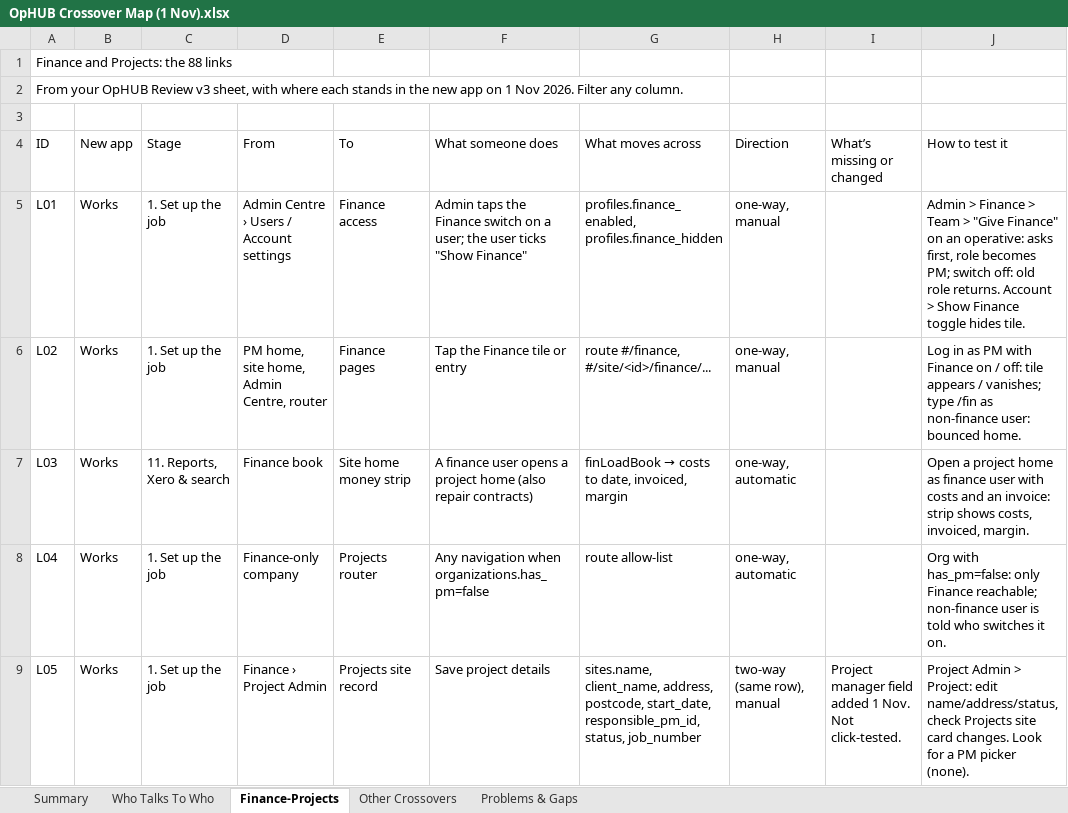
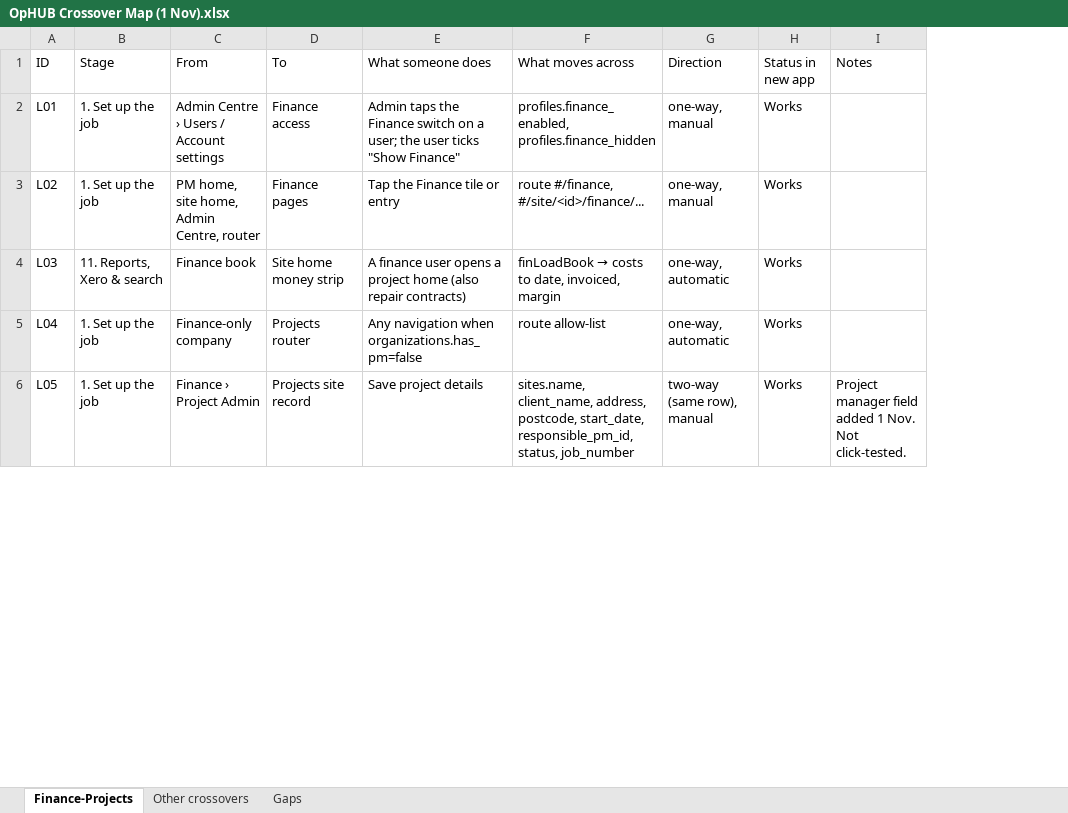
Before and after one commit to pegasusroofing/OpHUB, an Excel workbook: docs/claude-code/OpHUB Crossover Map (1 Nov).xlsx, sheet Finance-Projects, drawn as a sheet; only a part is shown; values as stored, in another font and other column widths than the file's, no cell formats; removed rows and columns are numbered as before the commit, all else as after; the diff covers the shown part only; the diff names each change by its address in the sheet, - before the commit and + after, or states it on an @@ line.

```diff
--- a/docs/claude-code/OpHUB Crossover Map (1 Nov).xlsx (sheet Finance-Projects)
+++ b/docs/claude-code/OpHUB Crossover Map (1 Nov).xlsx (sheet Finance-Projects)
-sheet tab: Who Talks To Who
+sheet tab: Other crossovers
-sheet tab: Summary
-sheet tab: Other Crossovers
-sheet tab: Problems & Gaps
+sheet tab: Gaps
@@ sheet tab order changed: Finance-Projects | Other crossovers | Gaps @@
-column B (New app), rows 5-9: all Works
+column H (Status in new app), rows 2-6: all Works
-column J (How to test it), rows 5-9: Admin > Finance > Team > "Give Finance" on an operative: asks first, role becomes PM; switch off: old role returns. Account > Show Finance toggle hides tile. | Log in as PM with Finance on / off: tile appears / vanishes; type /fin as non-finance user: bounced home. | Open a project home as finance user with costs and an invoice: strip shows costs, invoiced, margin. | Org with has_pm=false: only Finance reachable; non-finance user is told who switches it on. | Project Admin > Project: edit name/address/status, check Projects site card changes. Look for a PM picker (none).
-row 1: Finance and Projects: the 88 links
-row 2: From your OpHUB Review v3 sheet, with where each stands in the new app on 1 Nov 2026. Filter any column.
-row 3: (empty)
-I1: What’s missing or changed
+I1: Notes
```
Also changed, not shown: 3 edited cells elsewhere in this sheet, sheet Other crossovers, cell formats, 11 other files.
